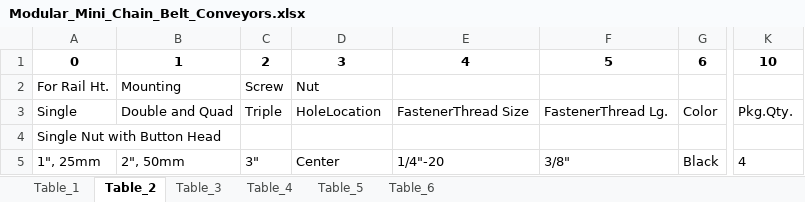
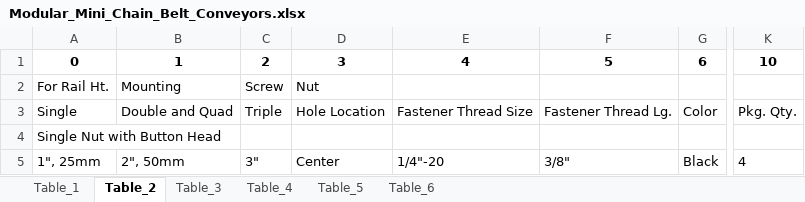
Before and after one commit to adkprakash/data-studio-rag, an Excel workbook: mcmaster_excel/Modular_Mini_Chain_Belt_Conveyors.xlsx, sheet Table_2, drawn as a sheet; only a part is shown, gaps mark what is left out; values as stored, in another font and other column widths than the file's, no borders; the diff names each change by its address in the sheet, - before the commit and + after, or states it on an @@ line.

```diff
--- a/mcmaster_excel/Modular_Mini_Chain_Belt_Conveyors.xlsx (sheet Table_2)
+++ b/mcmaster_excel/Modular_Mini_Chain_Belt_Conveyors.xlsx (sheet Table_2)
-D3: HoleLocation
+D3: Hole Location
-E3: FastenerThread Size
+E3: Fastener Thread Size
-F3: FastenerThread Lg.
+F3: Fastener Thread Lg.
-K3: Pkg.Qty.
+K3: Pkg. Qty.
```
Also changed, not shown: sheet Table_6, sheet Table_4, sheet Table_5, sheet Table_1, sheet Table_3, mcmaster_excel/Metric_Alloy_Steel_Button_Head_Hex_Drive_Screws.xlsx, mcmaster_excel/Sealing_Socket_Head_Screws.xlsx, 12 other files.
